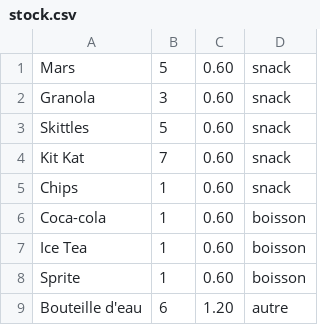
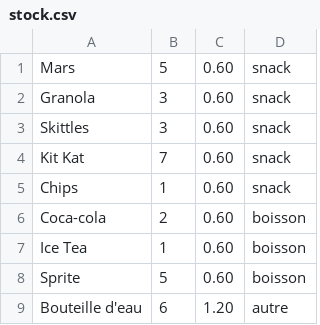
Before and after one commit to Aelysya/SnackStock, a CSV file: src/main/resources/main/snackstock/stock.csv, drawn as a sheet.

```diff
--- a/src/main/resources/main/snackstock/stock.csv
+++ b/src/main/resources/main/snackstock/stock.csv
@@ -2,8 +2,8 @@ Mars,5,0.60,snack
 Granola,3,0.60,snack
-Skittles,5,0.60,snack
+Skittles,3,0.60,snack
 Kit Kat,7,0.60,snack
 Chips,1,0.60,snack
-Coca-cola,1,0.60,boisson
+Coca-cola,2,0.60,boisson
 Ice Tea,1,0.60,boisson
-Sprite,1,0.60,boisson
+Sprite,5,0.60,boisson
 Bouteille d'eau,6,1.20,autre
```
Also changed, not shown: 7 other files.
